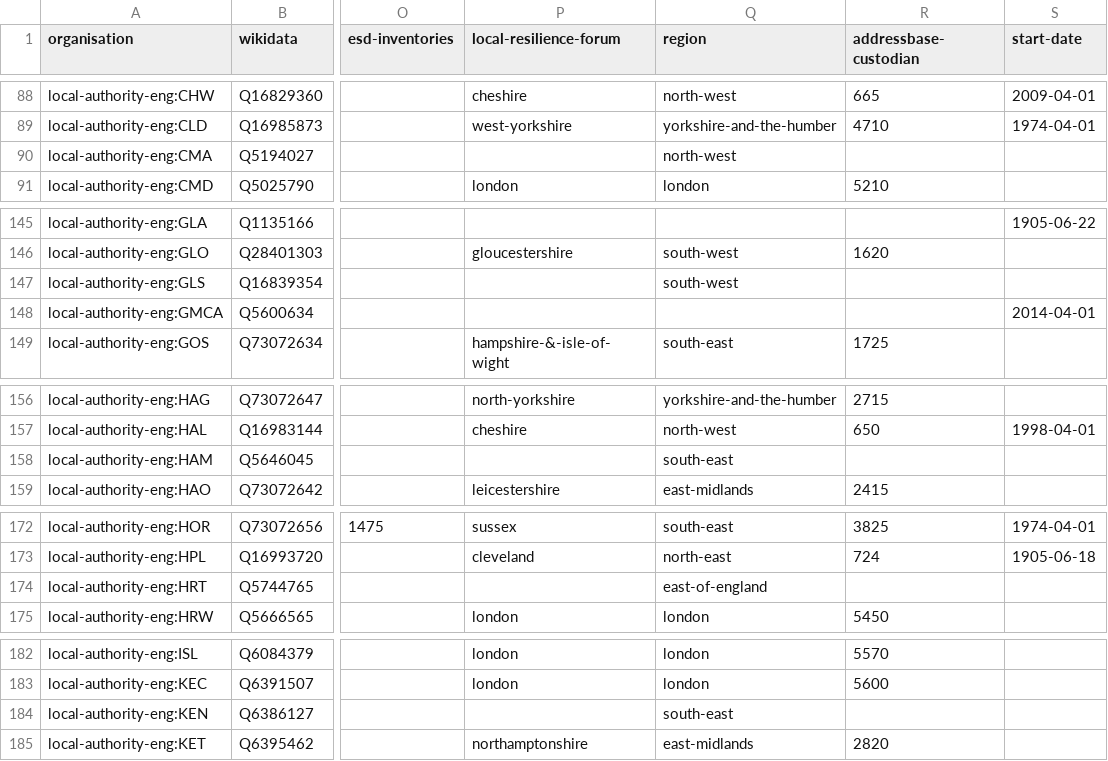
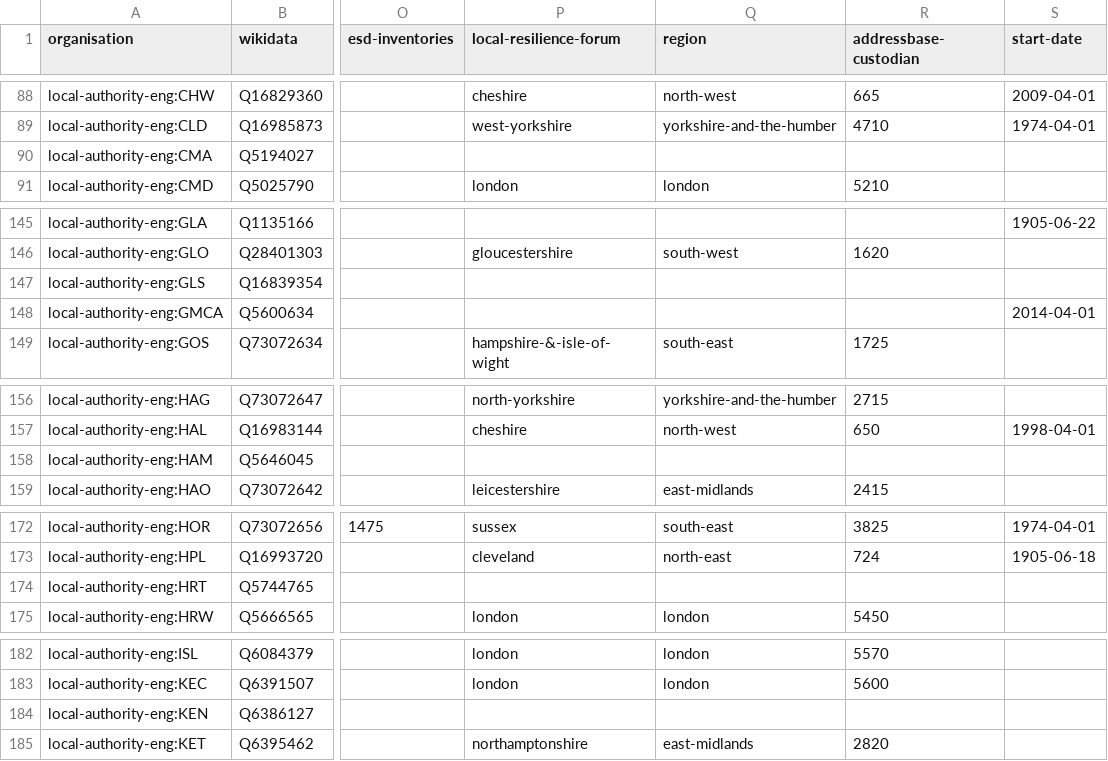
Before and after one commit to digital-land/organisation-dataset, a CSV file: collection/organisation.csv, drawn as a sheet; only a part is shown, gaps mark what is left out; the diff covers the shown part only; the diff names each change by its address in the sheet, - before the commit and + after, or states it on an @@ line.

Commit message:
Use region lookup generated from ONS data

```diff
--- a/collection/organisation.csv
+++ b/collection/organisation.csv
-Q90 (region): north-west
+Q90 (region): (empty)
-Q147 (region): south-west
+Q147 (region): (empty)
-Q158 (region): south-east
+Q158 (region): (empty)
-Q174 (region): east-of-england
+Q174 (region): (empty)
-Q184 (region): south-east
+Q184 (region): (empty)
```
Also changed, not shown: 25 edited cells elsewhere in this file, 2 other files.
